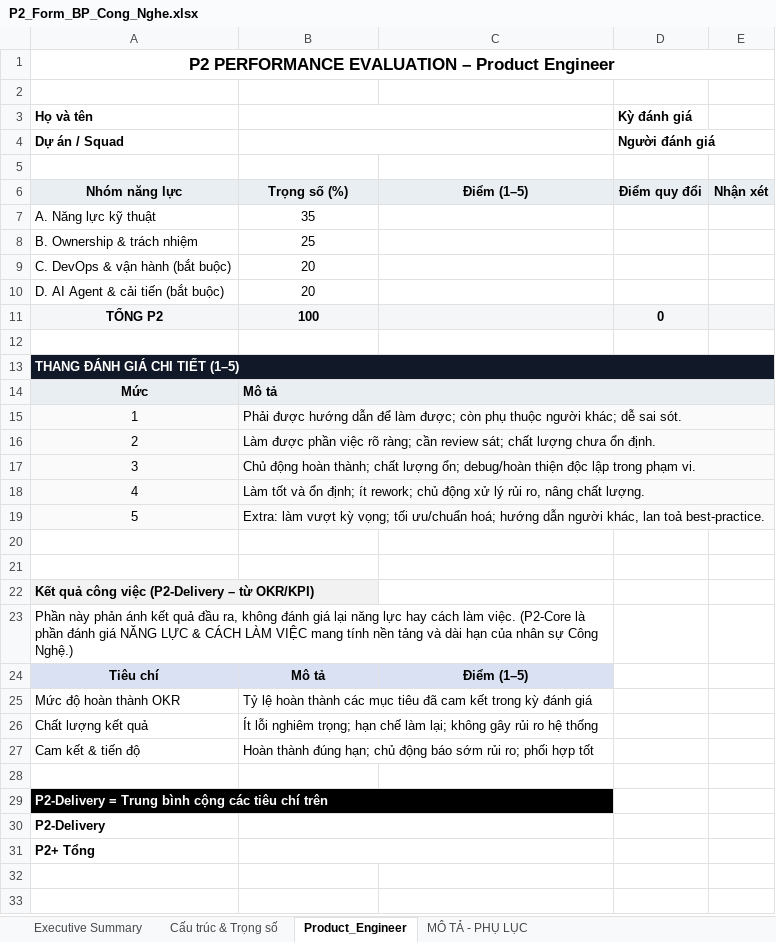
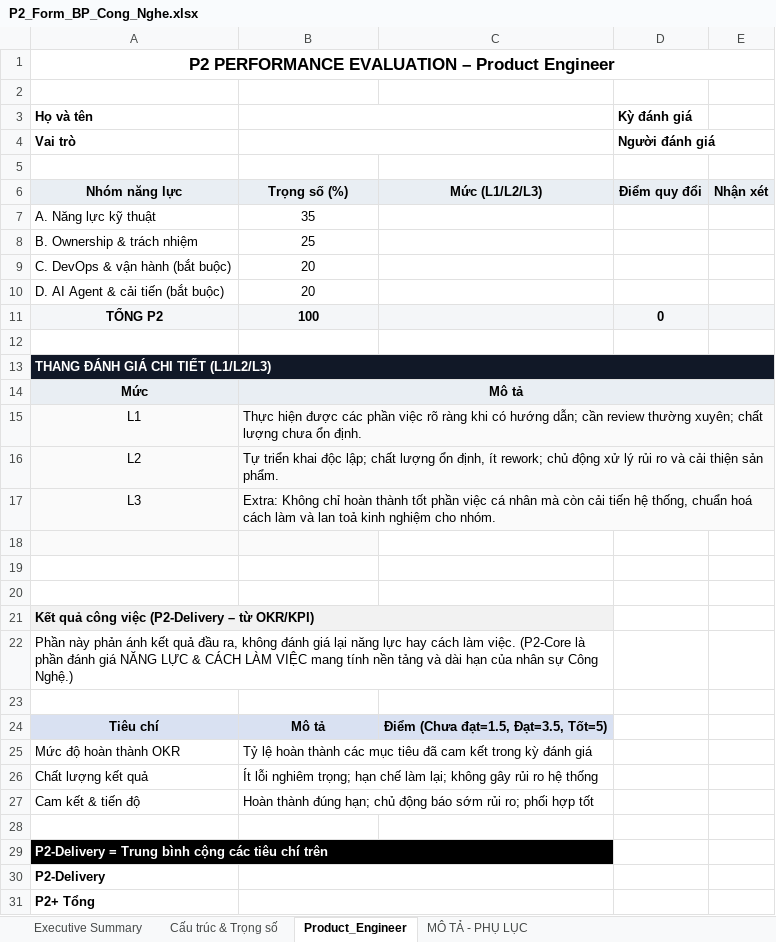
Before and after one commit to achoo254/project-management, an Excel workbook: P2_Form_BP_Cong_Nghe.xlsx, sheet Product_Engineer, drawn as a sheet; values as stored, in another font and other column widths than the file's, no borders; conditional formats not drawn; removed rows and columns are numbered as before the commit, all else as after; the diff names each change by its address in the sheet, - before the commit and + after, or states it on an @@ line.

Commit message:
Add new Excel templates for P2 project, including P2_Form_BP_Cong_Nghe and individual member files. Implement scripts for generating evaluations, inspecting forms, and applying mapping rules. Update formulas and add meeting notes for 02-02-2026.

```diff
--- a/P2_Form_BP_Cong_Nghe.xlsx (sheet Product_Engineer)
+++ b/P2_Form_BP_Cong_Nghe.xlsx (sheet Product_Engineer)
-A4 (Họ và tên): Dự án / Squad
+A4 (Họ và tên): Vai trò
-C6: Điểm (1–5)
+C6: Mức (L1/L2/L3)
-A13 (Họ và tên): THANG ĐÁNH GIÁ CHI TIẾT (1–5)
+A13 (Họ và tên): THANG ĐÁNH GIÁ CHI TIẾT (L1/L2/L3)
-B14 alignment: left
+B14 alignment: center
-row 15: 1 | Phải được hướng dẫn để làm được; còn phụ thuộc người khác; dễ sai sót.
-row 16: 2 | Làm được phần việc rõ ràng; cần review sát; chất lượng chưa ổn định.
-row 17: 3 | Chủ động hoàn thành; chất lượng ổn; debug/hoàn thiện độc lập trong phạm vi.
-row 18: 4 | Làm tốt và ổn định; ít rework; chủ động xử lý rủi ro, nâng chất lượng.
+row 15: L1 | Thực hiện được các phần việc rõ ràng khi có hướng dẫn; cần review thường xuyên; chất lượng chưa ổn định.
+row 16: L2 | Tự triển khai độc lập; chất lượng ổn định, ít rework; chủ động xử lý rủi ro và cải thiện sản phẩm.
+row 17: L3 | Extra: Không chỉ hoàn thành tốt phần việc cá nhân mà còn cải tiến hệ thống, chuẩn hoá cách làm và lan toả kinh nghiệm cho nhóm.
-row 18: 5 | Extra: làm vượt kỳ vọng; tối ưu/chuẩn hoá; hướng dẫn người khác, lan toả best-practice.
+row 18: (empty)
-B19:E19 merged
+A21:C21 merged
+row 23: (empty)
-C24: Điểm (1–5)
+C24: Điểm (Chưa đạt=1.5, Đạt=3.5, Tốt=5)
-B29:C29 fill: #000000
+B29:C29 fill: none
```
Also changed, not shown: sheet Cấu trúc & Trọng số, formulas that keep their value, 15 other files.
